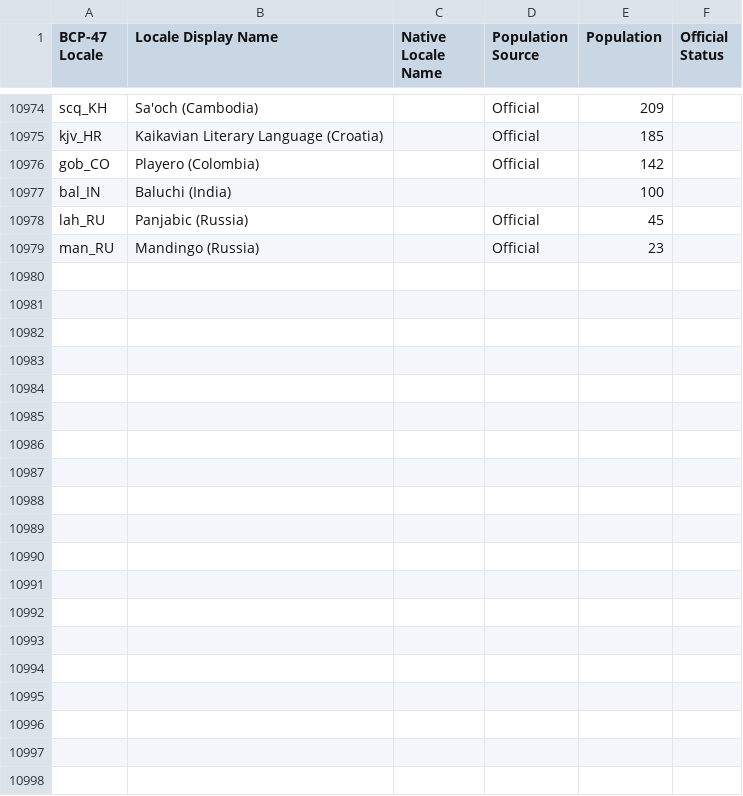
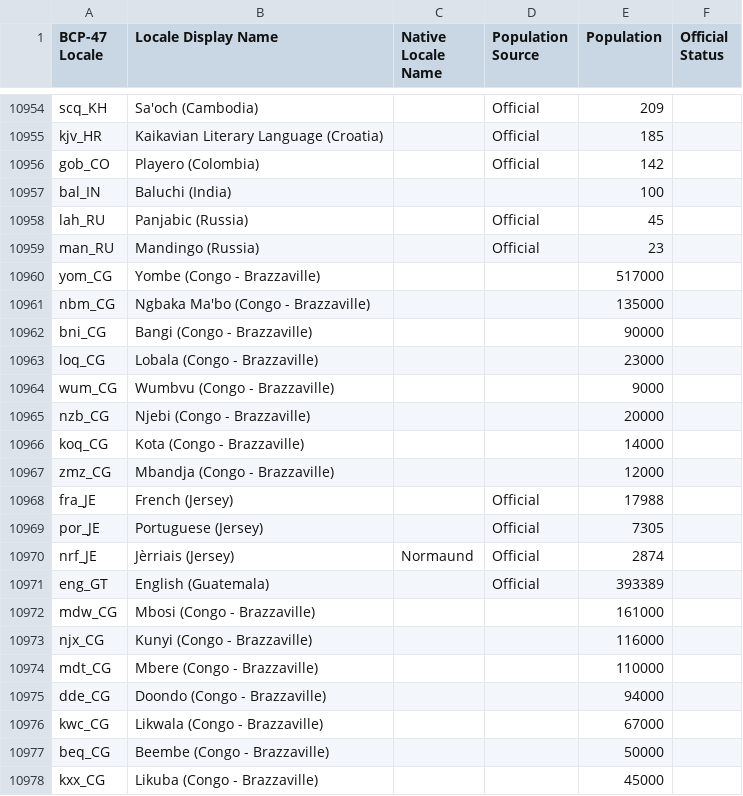
Before and after one commit to Translation-Commons/lang-nav, a TSV file: public/data/tc/locales.tsv, drawn as a sheet; only a part is shown, gaps mark what is left out; the diff covers the shown part only.

```diff
--- a/public/data/tc/locales.tsv
+++ b/public/data/tc/locales.tsv
@@ -10979 +10959,20 @@ lah_RU	Panjabic (Russia)		Official	45
 man_RU	Mandingo (Russia)		Official	23	
+yom_CG	Yombe (Congo - Brazzaville)			517000	
+nbm_CG	Ngbaka Ma'bo (Congo - Brazzaville)			135000	
+bni_CG	Bangi (Congo - Brazzaville)			90000	
+loq_CG	Lobala (Congo - Brazzaville)			23000	
+wum_CG	Wumbvu (Congo - Brazzaville)			9000	
+nzb_CG	Njebi (Congo - Brazzaville)			20000	
+koq_CG	Kota (Congo - Brazzaville)			14000	
+zmz_CG	Mbandja (Congo - Brazzaville)			12000	
+fra_JE	French (Jersey)		Official	17988	
+por_JE	Portuguese (Jersey)		Official	7305	
+nrf_JE	Jèrriais (Jersey)	Normaund	Official	2874	
+eng_GT	English (Guatemala)		Official	393389	
+mdw_CG	Mbosi (Congo - Brazzaville)			161000	
+njx_CG	Kunyi (Congo - Brazzaville)			116000	
+mdt_CG	Mbere (Congo - Brazzaville)			110000	
+dde_CG	Doondo (Congo - Brazzaville)			94000	
+kwc_CG	Likwala (Congo - Brazzaville)			67000	
+beq_CG	Beembe (Congo - Brazzaville)			50000	
+kxx_CG	Likuba (Congo - Brazzaville)			45000	
```
Also changed, not shown: 11 added rows, 20 removed rows and 3 edited cells elsewhere in this file, public/data/tc/organizations.tsv, 14 other files.
